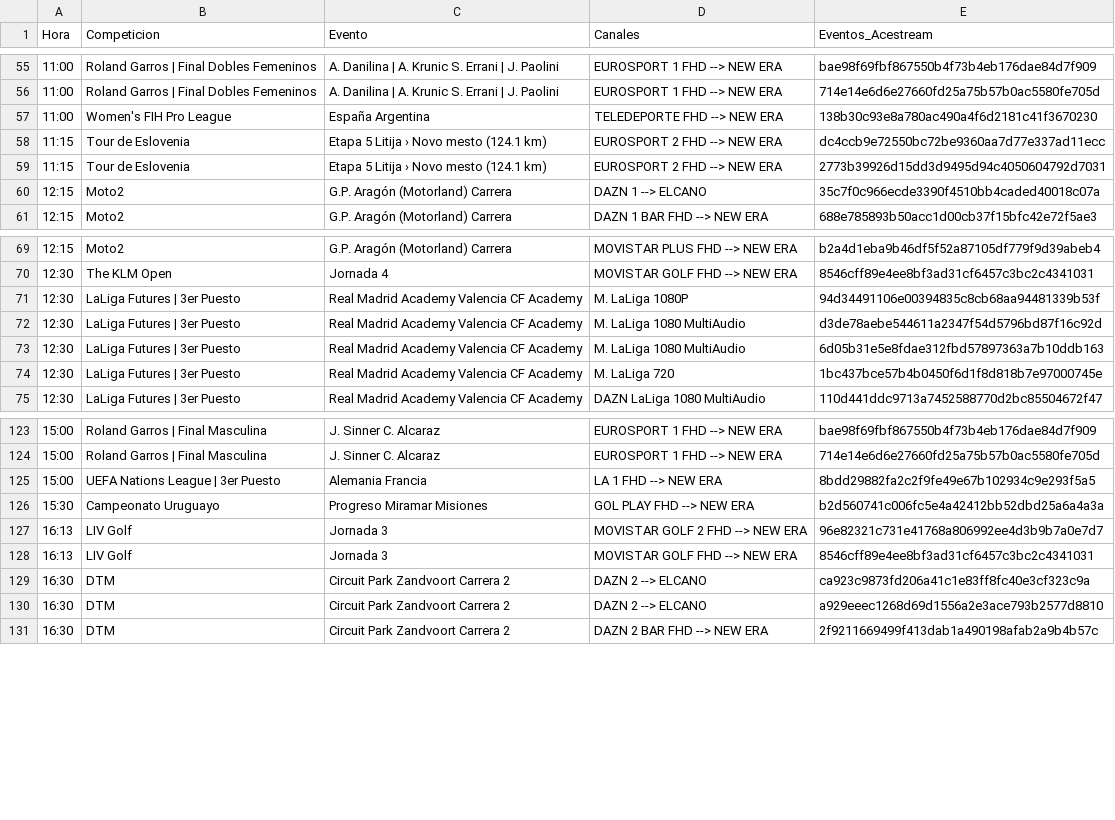
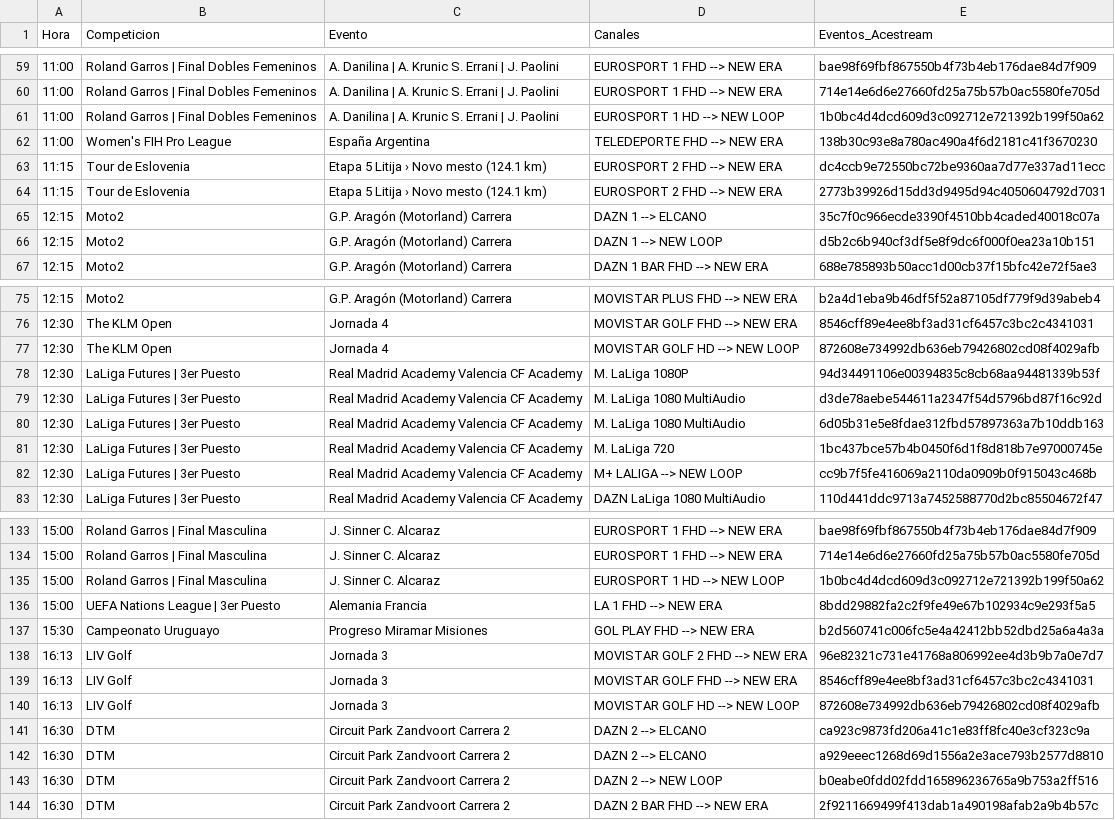
Before and after one commit to ezdakit/zukzeuk_listas, a CSV file: zz_eventos/eventos.csv, drawn as a sheet; only a part is shown, gaps mark what is left out; the diff covers the shown part only.

```diff
--- a/zz_eventos/eventos.csv
+++ b/zz_eventos/eventos.csv
@@ -56,2 +60,3 @@ Hora,Competicion,Evento,Canales,Eventos_Acestream
 11:00,Roland Garros | Final Dobles Femeninos,A. Danilina | A. Krunic S. Errani | J. Paolini,EUROSPORT 1 FHD --> NEW ERA,714e14e6d6e27660fd25a75b57b0ac5580fe705d
+11:00,Roland Garros | Final Dobles Femeninos,A. Danilina | A. Krunic S. Errani | J. Paolini,EUROSPORT 1 HD --> NEW LOOP,1b0bc4d4dcd609d3c092712e721392b199f50a62
 11:00,Women's FIH Pro League,España Argentina,TELEDEPORTE FHD --> NEW ERA,138b30c93e8a780ac490a4f6d2181c41f3670230
@@ -60,2 +65,3 @@ Hora,Competicion,Evento,Canales,Eventos_Acestream
 12:15,Moto2,G.P. Aragón (Motorland) Carrera,DAZN 1 --> ELCANO,35c7f0c966ecde3390f4510bb4caded40018c07a
+12:15,Moto2,G.P. Aragón (Motorland) Carrera,DAZN 1 --> NEW LOOP,d5b2c6b940cf3df5e8f9dc6f000f0ea23a10b151
 12:15,Moto2,G.P. Aragón (Motorland) Carrera,DAZN 1 BAR FHD --> NEW ERA,688e785893b50acc1d00cb37f15bfc42e72f5ae3
@@ -70,2 +76,3 @@ Hora,Competicion,Evento,Canales,Eventos_Acestream
 12:30,The KLM Open,Jornada 4,MOVISTAR GOLF FHD --> NEW ERA,8546cff89e4ee8bf3ad31cf6457c3bc2c4341031
+12:30,The KLM Open,Jornada 4,MOVISTAR GOLF HD --> NEW LOOP,872608e734992db636eb79426802cd08f4029afb
 12:30,LaLiga Futures | 3er Puesto,Real Madrid Academy Valencia CF Academy,M. LaLiga 1080P,94d34491106e00394835c8cb68aa94481339b53f
@@ -74,2 +81,3 @@ Hora,Competicion,Evento,Canales,Eventos_Acestream
 12:30,LaLiga Futures | 3er Puesto,Real Madrid Academy Valencia CF Academy,M. LaLiga 720,1bc437bce57b4b0450f6d1f8d818b7e97000745e
+12:30,LaLiga Futures | 3er Puesto,Real Madrid Academy Valencia CF Academy,M+ LALIGA --> NEW LOOP,cc9b7f5fe416069a2110da0909b0f915043c468b
 12:30,LaLiga Futures | 3er Puesto,Real Madrid Academy Valencia CF Academy,DAZN LaLiga 1080 MultiAudio,110d441ddc9713a7452588770d2bc85504672f47
@@ -124,2 +134,3 @@ Hora,Competicion,Evento,Canales,Eventos_Acestream
 15:00,Roland Garros | Final Masculina,J. Sinner C. Alcaraz,EUROSPORT 1 FHD --> NEW ERA,714e14e6d6e27660fd25a75b57b0ac5580fe705d
+15:00,Roland Garros | Final Masculina,J. Sinner C. Alcaraz,EUROSPORT 1 HD --> NEW LOOP,1b0bc4d4dcd609d3c092712e721392b199f50a62
 15:00,UEFA Nations League | 3er Puesto,Alemania Francia,LA 1 FHD --> NEW ERA,8bdd29882fa2c2f9fe49e67b102934c9e293f5a5
@@ -128,4 +139,6 @@ Hora,Competicion,Evento,Canales,Eventos_Acestream
 16:13,LIV Golf,Jornada 3,MOVISTAR GOLF FHD --> NEW ERA,8546cff89e4ee8bf3ad31cf6457c3bc2c4341031
+16:13,LIV Golf,Jornada 3,MOVISTAR GOLF HD --> NEW LOOP,872608e734992db636eb79426802cd08f4029afb
 16:30,DTM,Circuit Park Zandvoort Carrera 2,DAZN 2 --> ELCANO,ca923c9873fd206a41c1e83ff8fc40e3cf323c9a
 16:30,DTM,Circuit Park Zandvoort Carrera 2,DAZN 2 --> ELCANO,a929eeec1268d69d1556a2e3ace793b2577d8810
+16:30,DTM,Circuit Park Zandvoort Carrera 2,DAZN 2 --> NEW LOOP,b0eabe0fdd02fdd165896236765a9b753a2ff516
 16:30,DTM,Circuit Park Zandvoort Carrera 2,DAZN 2 BAR FHD --> NEW ERA,2f9211669499f413dab1a490198afab2a9b4b57c
```
Also changed, not shown: 8 added rows elsewhere in this file, 5 other files.
